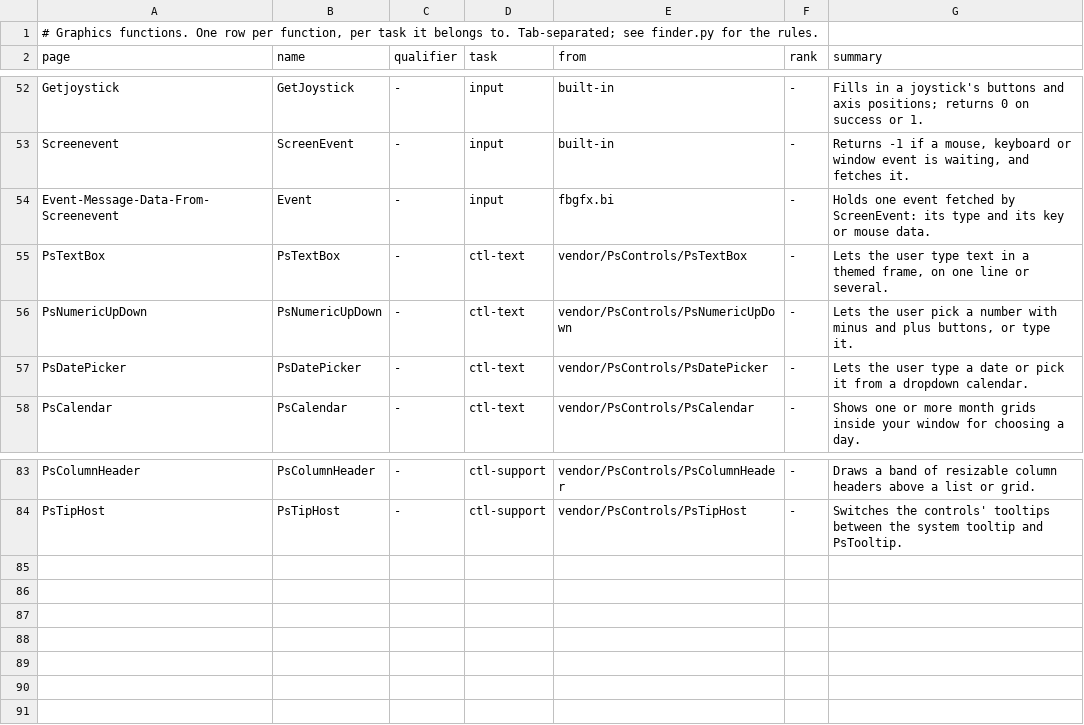
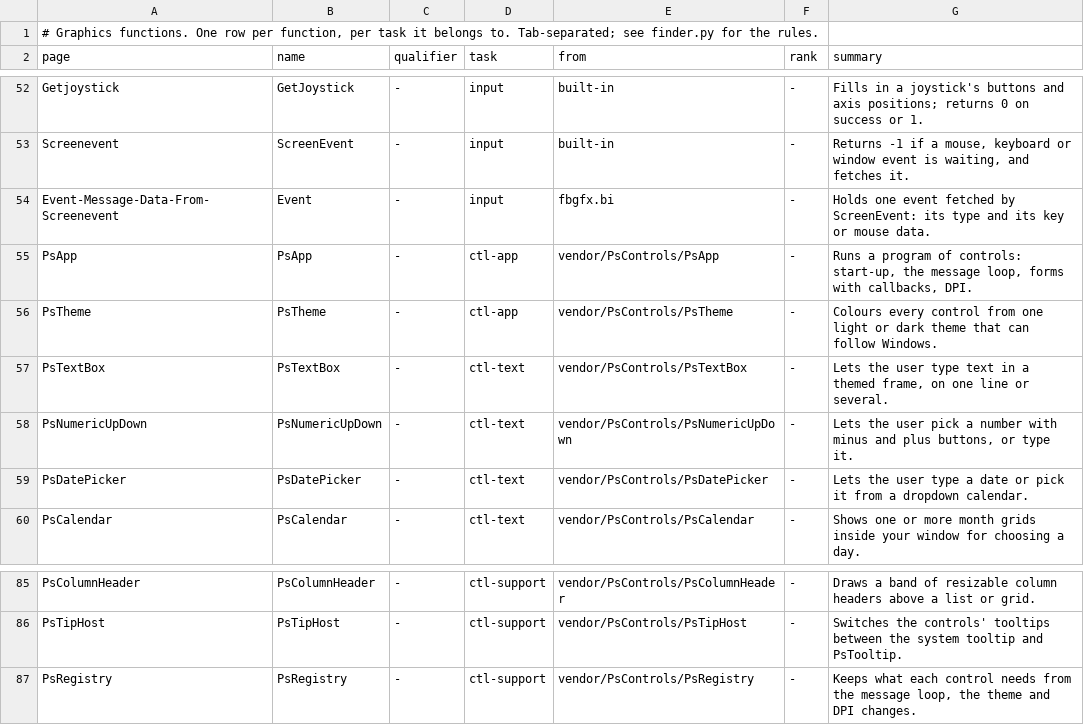
Before and after one commit to PaulSquires/tiko-lang, a TSV file: tools/wikifinder/data/graphics.tsv, drawn as a sheet; only a part is shown, gaps mark what is left out.

Commit message:
wiki: Function Finder rows for PsApp, PsTheme and PsRegistry
The three module pages were linked from Category-PsControls with no finder
row, so finder.py --check failed on coverage. New Graphics task "Run a
program of controls" (PsApp, PsTheme); PsRegistry joins "Paint and support
your own controls"; from rows for all three. Functions-Graphics regenerated;
--check clean.

```diff
--- a/tools/wikifinder/data/graphics.tsv
+++ b/tools/wikifinder/data/graphics.tsv
@@ -54,2 +54,4 @@ Screenevent	ScreenEvent	-	input	built-in	-	Returns -1 if a mouse, keyboard or wi
 Event-Message-Data-From-Screenevent	Event	-	input	fbgfx.bi	-	Holds one event fetched by ScreenEvent: its type and its key or mouse data.
+PsApp	PsApp	-	ctl-app	vendor/PsControls/PsApp	-	Runs a program of controls: start-up, the message loop, forms with callbacks, DPI.
+PsTheme	PsTheme	-	ctl-app	vendor/PsControls/PsTheme	-	Colours every control from one light or dark theme that can follow Windows.
 PsTextBox	PsTextBox	-	ctl-text	vendor/PsControls/PsTextBox	-	Lets the user type text in a themed frame, on one line or several.
@@ -84 +86,2 @@ PsColumnHeader	PsColumnHeader	-	ctl-support	vendor/PsControls/PsColumnHeader	-	D
 PsTipHost	PsTipHost	-	ctl-support	vendor/PsControls/PsTipHost	-	Switches the controls' tooltips between the system tooltip and PsTooltip.
+PsRegistry	PsRegistry	-	ctl-support	vendor/PsControls/PsRegistry	-	Keeps what each control needs from the message loop, the theme and DPI changes.
```
Also changed, not shown: tools/wikifinder/data/graphics.tasks.tsv, 1 other file.
